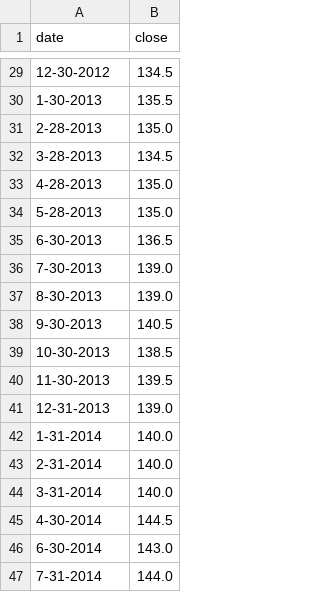
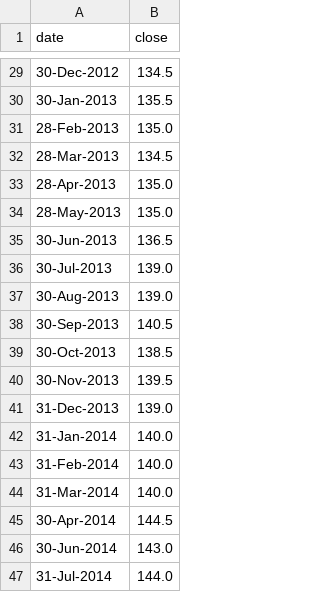
Before and after one commit to chasewoodford/chasewoodford.com, a TSV file: playground/weight-tracker/data.tsv, drawn as a sheet; only a part is shown, gaps mark what is left out; the diff covers the shown part only.

```diff
--- a/playground/weight-tracker/data.tsv
+++ b/playground/weight-tracker/data.tsv
@@ -29,19 +29,19 @@ date	close
-12-30-2012	134.5
-1-30-2013	135.5
-2-28-2013	135.0
-3-28-2013	134.5
-4-28-2013	135.0
-5-28-2013	135.0
-6-30-2013	136.5
-7-30-2013	139.0
-8-30-2013	139.0
-9-30-2013	140.5
-10-30-2013	138.5
-11-30-2013	139.5
-12-31-2013	139.0
-1-31-2014	140.0
-2-31-2014	140.0
-3-31-2014	140.0
-4-30-2014	144.5
-6-30-2014	143.0
-7-31-2014	144.0
+30-Dec-2012	134.5
+30-Jan-2013	135.5
+28-Feb-2013	135.0
+28-Mar-2013	134.5
+28-Apr-2013	135.0
+28-May-2013	135.0
+30-Jun-2013	136.5
+30-Jul-2013	139.0
+30-Aug-2013	139.0
+30-Sep-2013	140.5
+30-Oct-2013	138.5
+30-Nov-2013	139.5
+31-Dec-2013	139.0
+31-Jan-2014	140.0
+31-Feb-2014	140.0
+31-Mar-2014	140.0
+30-Apr-2014	144.5
+30-Jun-2014	143.0
+31-Jul-2014	144.0
```
Also changed, not shown: 27 edited cells elsewhere in this file, 1 other file.
